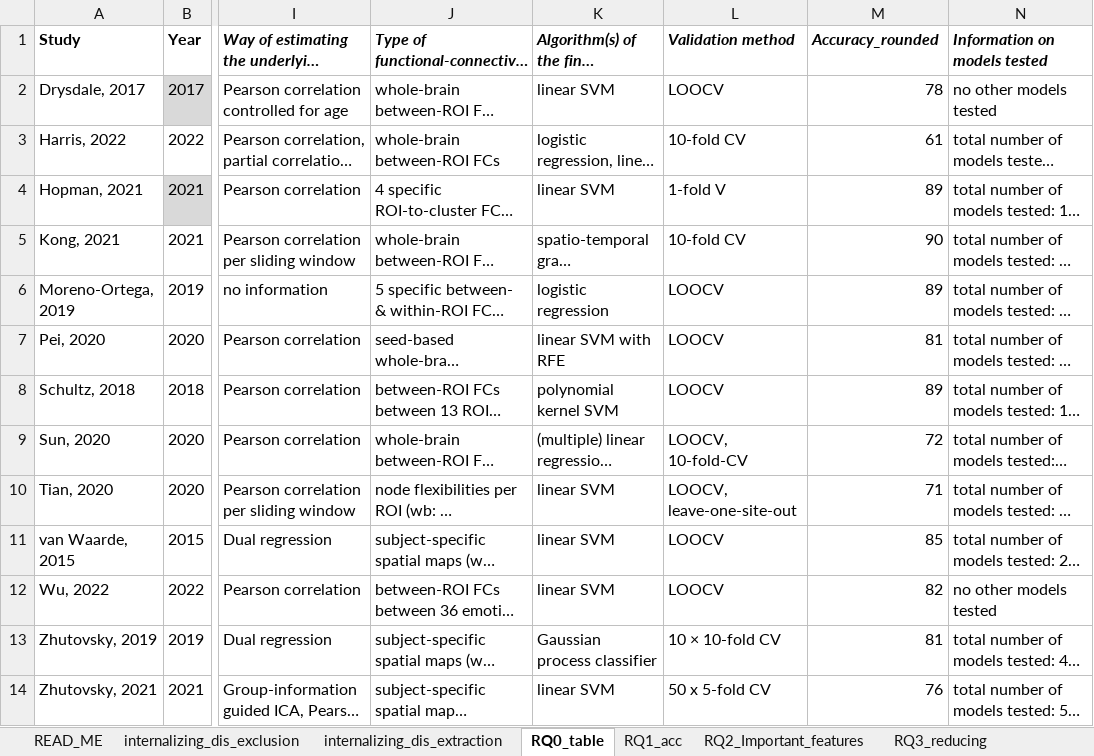
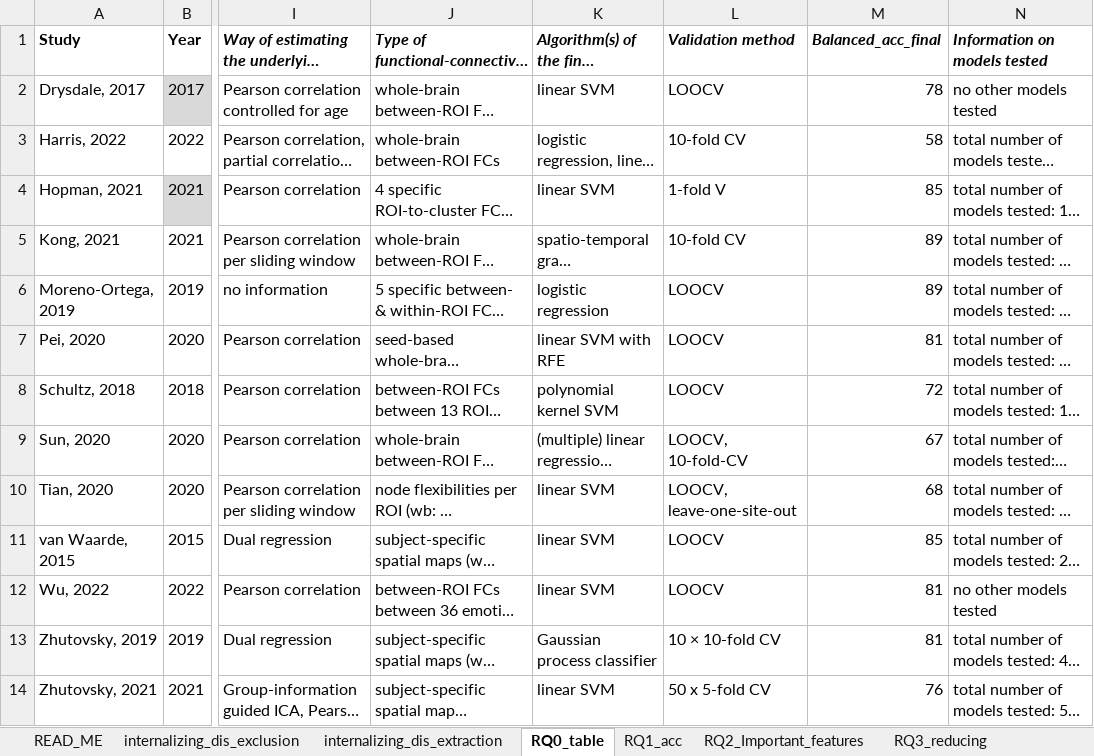
Before and after one commit to Charlotte-Marie/Systematic_review_treatment_outcome, an Excel workbook: Summary_TR_predictions_with_rs.xlsx, sheet RQ0_table, drawn as a sheet; only a part is shown, gaps mark what is left out; long unchanged cells end in …; values as stored, in another font and other column widths than the file's, no borders; table styles not drawn; the diff names each change by its address in the sheet, - before the commit and + after, or states it on an @@ line.

```diff
--- a/Summary_TR_predictions_with_rs.xlsx (sheet RQ0_table)
+++ b/Summary_TR_predictions_with_rs.xlsx (sheet RQ0_table)
-M1: Accuracy_rounded
+M1: Balanced_acc_final
-M3 (Balanced_acc_final): 61
+M3 (Balanced_acc_final): 58
-M4 (Balanced_acc_final): 89
+M4 (Balanced_acc_final): 85
-M5 (Balanced_acc_final): 90
+M5 (Balanced_acc_final): 89
-M8 (Balanced_acc_final): 89
+M8 (Balanced_acc_final): 72
-M9 (Balanced_acc_final): 72
+M9 (Balanced_acc_final): 67
-M10 (Balanced_acc_final): 71
+M10 (Balanced_acc_final): 68
-M12 (Balanced_acc_final): 82
+M12 (Balanced_acc_final): 81
```
Also changed, not shown: sheet RQ2_Important_features, sheet RQ1_acc, sheet RQ3_reducing, sheet internalizing_dis_extraction, formulas that keep their value, hidden cells, PROBAST_assessment.xlsx, 7 other files.
